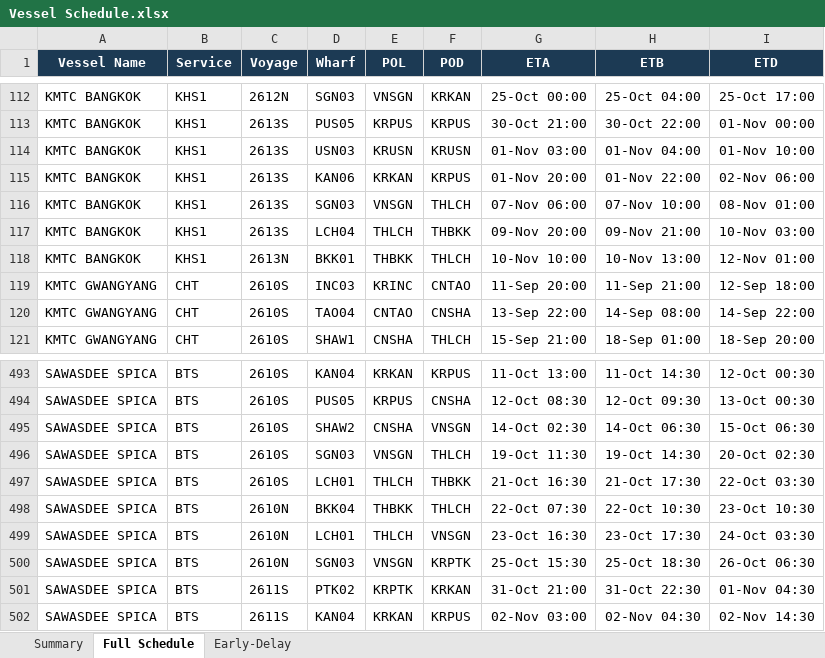
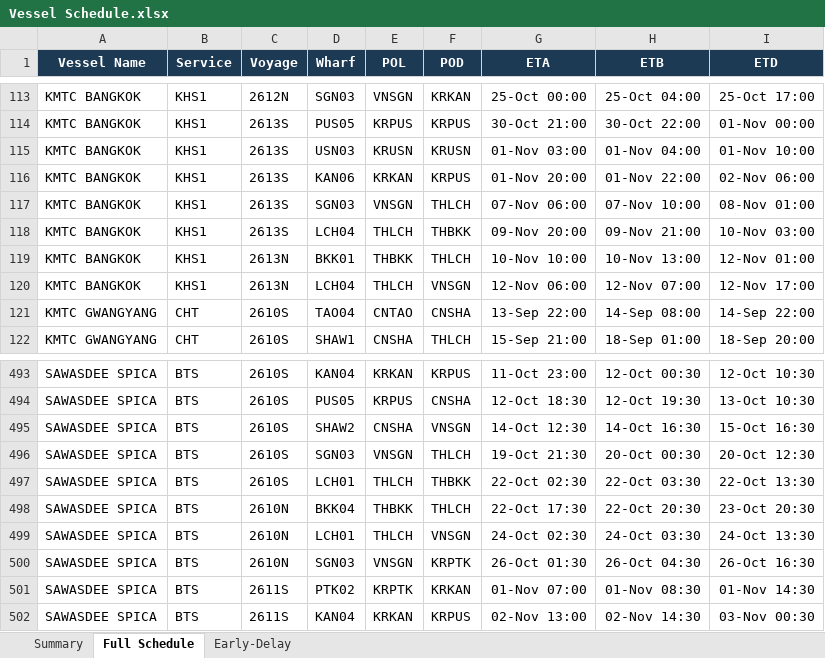
Before and after one commit to sirichai1265/heung-a-sked, an Excel workbook: Vessel Schedule.xlsx, sheet Full Schedule, drawn as a sheet; only a part is shown, gaps mark what is left out; values as stored, in another font and other column widths than the file's, no borders; removed rows and columns are numbered as before the commit, all else as after; the diff covers the shown part only; the diff names each change by its address in the sheet, - before the commit and + after, or states it on an @@ line.

```diff
--- a/Vessel Schedule.xlsx (sheet Full Schedule)
+++ b/Vessel Schedule.xlsx (sheet Full Schedule)
-row 119: KMTC GWANGYANG | CHT | 2610S | INC03 | KRINC | CNTAO | 11-Sep 20:00 | 11-Sep 21:00 | 12-Sep 18:00
+row 120: KMTC BANGKOK | KHS1 | 2613N | LCH04 | THLCH | VNSGN | 12-Nov 06:00 | 12-Nov 07:00 | 12-Nov 17:00
-G493 (ETA): 11-Oct 13:00
+G493 (ETA): 11-Oct 23:00
-H493 (ETB): 11-Oct 14:30
+H493 (ETB): 12-Oct 00:30
-I493 (ETD): 12-Oct 00:30
+I493 (ETD): 12-Oct 10:30
-G494 (ETA): 12-Oct 08:30
+G494 (ETA): 12-Oct 18:30
-H494 (ETB): 12-Oct 09:30
+H494 (ETB): 12-Oct 19:30
-I494 (ETD): 13-Oct 00:30
+I494 (ETD): 13-Oct 10:30
-G495 (ETA): 14-Oct 02:30
+G495 (ETA): 14-Oct 12:30
-H495 (ETB): 14-Oct 06:30
+H495 (ETB): 14-Oct 16:30
-I495 (ETD): 15-Oct 06:30
+I495 (ETD): 15-Oct 16:30
-G496 (ETA): 19-Oct 11:30
+G496 (ETA): 19-Oct 21:30
-H496 (ETB): 19-Oct 14:30
+H496 (ETB): 20-Oct 00:30
-I496 (ETD): 20-Oct 02:30
+I496 (ETD): 20-Oct 12:30
-G497 (ETA): 21-Oct 16:30
+G497 (ETA): 22-Oct 02:30
-H497 (ETB): 21-Oct 17:30
+H497 (ETB): 22-Oct 03:30
-I497 (ETD): 22-Oct 03:30
+I497 (ETD): 22-Oct 13:30
-G498 (ETA): 22-Oct 07:30
+G498 (ETA): 22-Oct 17:30
-H498 (ETB): 22-Oct 10:30
+H498 (ETB): 22-Oct 20:30
-I498 (ETD): 23-Oct 10:30
+I498 (ETD): 23-Oct 20:30
-G499 (ETA): 23-Oct 16:30
+G499 (ETA): 24-Oct 02:30
-H499 (ETB): 23-Oct 17:30
+H499 (ETB): 24-Oct 03:30
-I499 (ETD): 24-Oct 03:30
+I499 (ETD): 24-Oct 13:30
-G500 (ETA): 25-Oct 15:30
+G500 (ETA): 26-Oct 01:30
-H500 (ETB): 25-Oct 18:30
+H500 (ETB): 26-Oct 04:30
-I500 (ETD): 26-Oct 06:30
+I500 (ETD): 26-Oct 16:30
-G501 (ETA): 31-Oct 21:00
+G501 (ETA): 01-Nov 07:00
-H501 (ETB): 31-Oct 22:30
+H501 (ETB): 01-Nov 08:30
-I501 (ETD): 01-Nov 04:30
+I501 (ETD): 01-Nov 14:30
-G502 (ETA): 02-Nov 03:00
+G502 (ETA): 02-Nov 13:00
-H502 (ETB): 02-Nov 04:30
+H502 (ETB): 02-Nov 14:30
-I502 (ETD): 02-Nov 14:30
+I502 (ETD): 03-Nov 00:30
```
Also changed, not shown: 19 added rows, 15 removed rows and 142 edited cells elsewhere in this sheet, sheet Early-Delay, sheet Summary, sked_current.xlsx, 4 other files.
